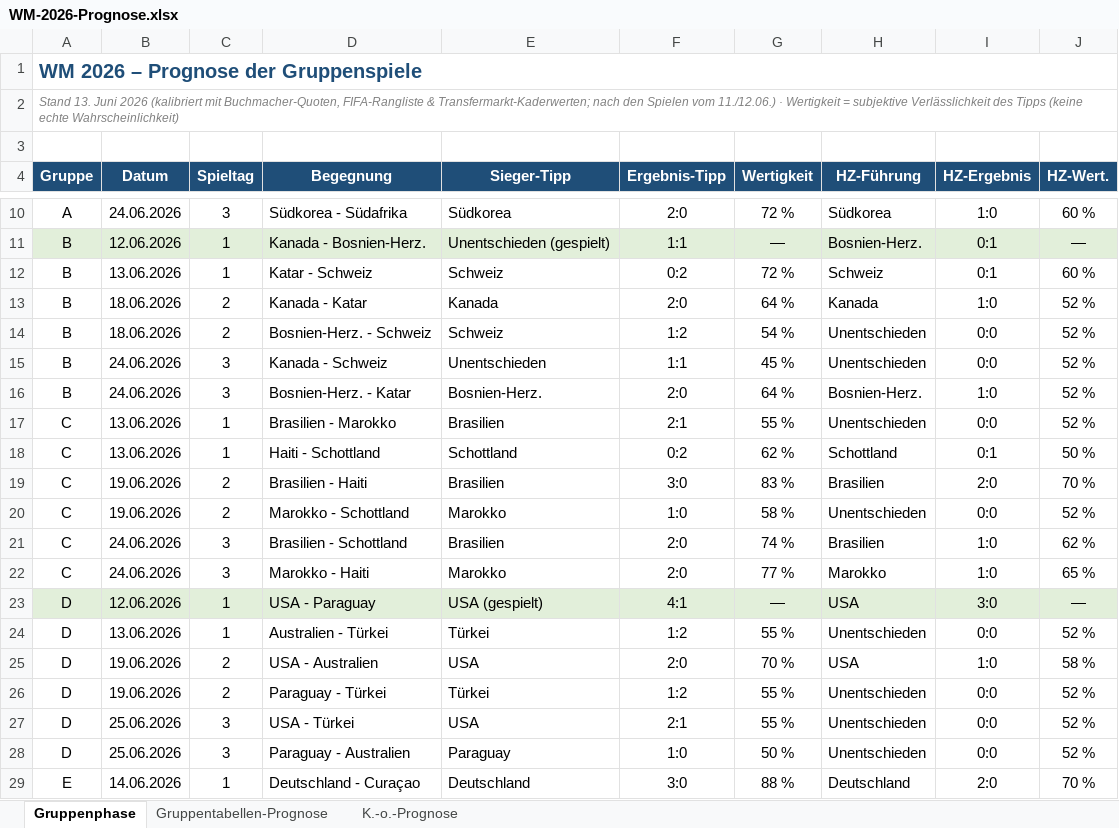
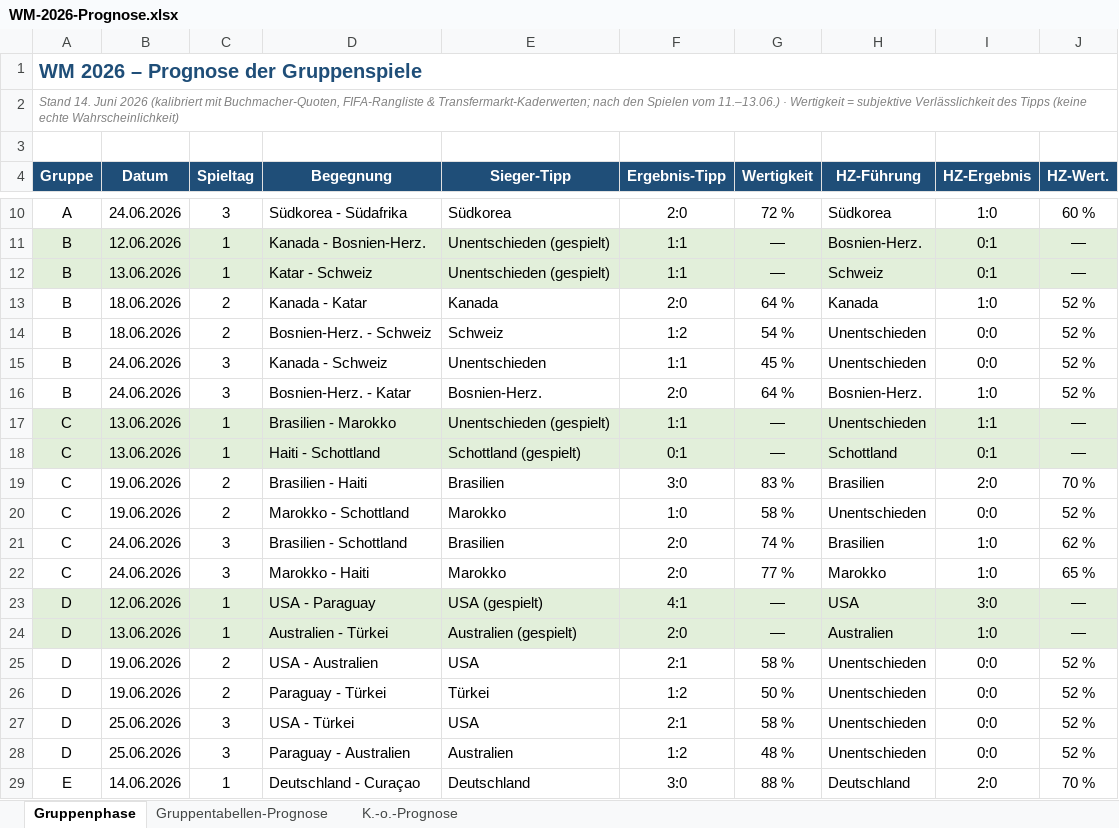
Before and after one commit to Sebastianue/hallo-github, an Excel workbook: WM-2026-Prognose.xlsx, sheet Gruppenphase, drawn as a sheet; only a part is shown, gaps mark what is left out; values as stored, in another font and other column widths than the file's, no borders; the diff names each change by its address in the sheet, - before the commit and + after, or states it on an @@ line.

```diff
--- a/WM-2026-Prognose.xlsx (sheet Gruppenphase)
+++ b/WM-2026-Prognose.xlsx (sheet Gruppenphase)
-A2 (Gruppe): Stand 13. Juni 2026 (kalibriert mit Buchmacher-Quoten, FIFA-Rangliste & Transfermarkt-Kaderwerten; nach den Spielen vom 11./12.06.) · Wertigkeit…
+A2 (Gruppe): Stand 14. Juni 2026 (kalibriert mit Buchmacher-Quoten, FIFA-Rangliste & Transfermarkt-Kaderwerten; nach den Spielen vom 11.–13.06.) · Wertigkeit…
-A12:J12 fill: none
+A12:J12 fill: #E2EFDA
-E12 (Sieger-Tipp): Schweiz
+E12 (Sieger-Tipp): Unentschieden (gespielt)
-F12 (Ergebnis-Tipp): 0:2
+F12 (Ergebnis-Tipp): 1:1
-G12 (Wertigkeit): 72 %
+G12 (Wertigkeit): —
-J12 (HZ-Wert.): 60 %
+J12 (HZ-Wert.): —
-A17:J18 fill: none
+A17:J18 fill: #E2EFDA
-E17 (Sieger-Tipp): Brasilien
+E17 (Sieger-Tipp): Unentschieden (gespielt)
-F17 (Ergebnis-Tipp): 2:1
+F17 (Ergebnis-Tipp): 1:1
-G17 (Wertigkeit): 55 %
+G17 (Wertigkeit): —
-I17 (HZ-Ergebnis): 0:0
+I17 (HZ-Ergebnis): 1:1
-J17 (HZ-Wert.): 52 %
+J17 (HZ-Wert.): —
-E18 (Sieger-Tipp): Schottland
+E18 (Sieger-Tipp): Schottland (gespielt)
-F18 (Ergebnis-Tipp): 0:2
+F18 (Ergebnis-Tipp): 0:1
-G18 (Wertigkeit): 62 %
+G18 (Wertigkeit): —
-J18 (HZ-Wert.): 50 %
+J18 (HZ-Wert.): —
-A24:J24 fill: none
+A24:J24 fill: #E2EFDA
-E24 (Sieger-Tipp): Türkei
+E24 (Sieger-Tipp): Australien (gespielt)
-F24 (Ergebnis-Tipp): 1:2
+F24 (Ergebnis-Tipp): 2:0
-G24 (Wertigkeit): 55 %
+G24 (Wertigkeit): —
-H24 (HZ-Führung): Unentschieden
+H24 (HZ-Führung): Australien
-I24 (HZ-Ergebnis): 0:0
+I24 (HZ-Ergebnis): 1:0
-J24 (HZ-Wert.): 52 %
+J24 (HZ-Wert.): —
-F25 (Ergebnis-Tipp): 2:0
+F25 (Ergebnis-Tipp): 2:1
-G25 (Wertigkeit): 70 %
+G25 (Wertigkeit): 58 %
-H25 (HZ-Führung): USA
+H25 (HZ-Führung): Unentschieden
-I25 (HZ-Ergebnis): 1:0
+I25 (HZ-Ergebnis): 0:0
-J25 (HZ-Wert.): 58 %
+J25 (HZ-Wert.): 52 %
-G26 (Wertigkeit): 55 %
+G26 (Wertigkeit): 50 %
-G27 (Wertigkeit): 55 %
+G27 (Wertigkeit): 58 %
-E28 (Sieger-Tipp): Paraguay
+E28 (Sieger-Tipp): Australien
-F28 (Ergebnis-Tipp): 1:0
+F28 (Ergebnis-Tipp): 1:2
-G28 (Wertigkeit): 50 %
+G28 (Wertigkeit): 48 %
```
Also changed, not shown: sheet Gruppentabellen-Prognose, 4 other files.
